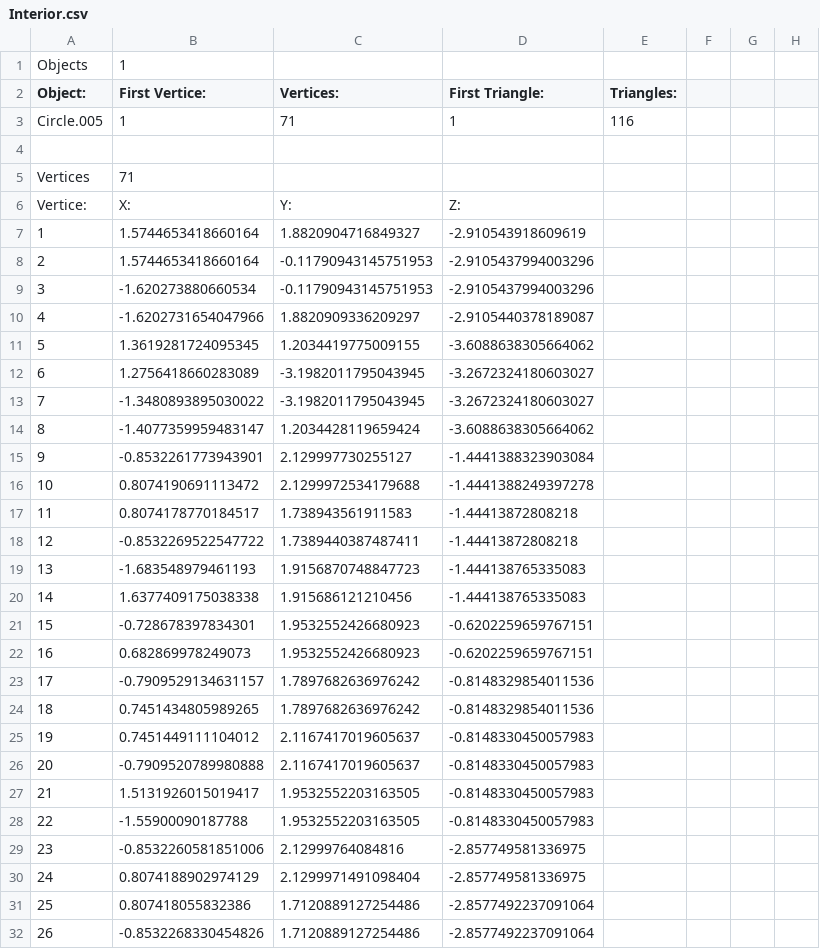
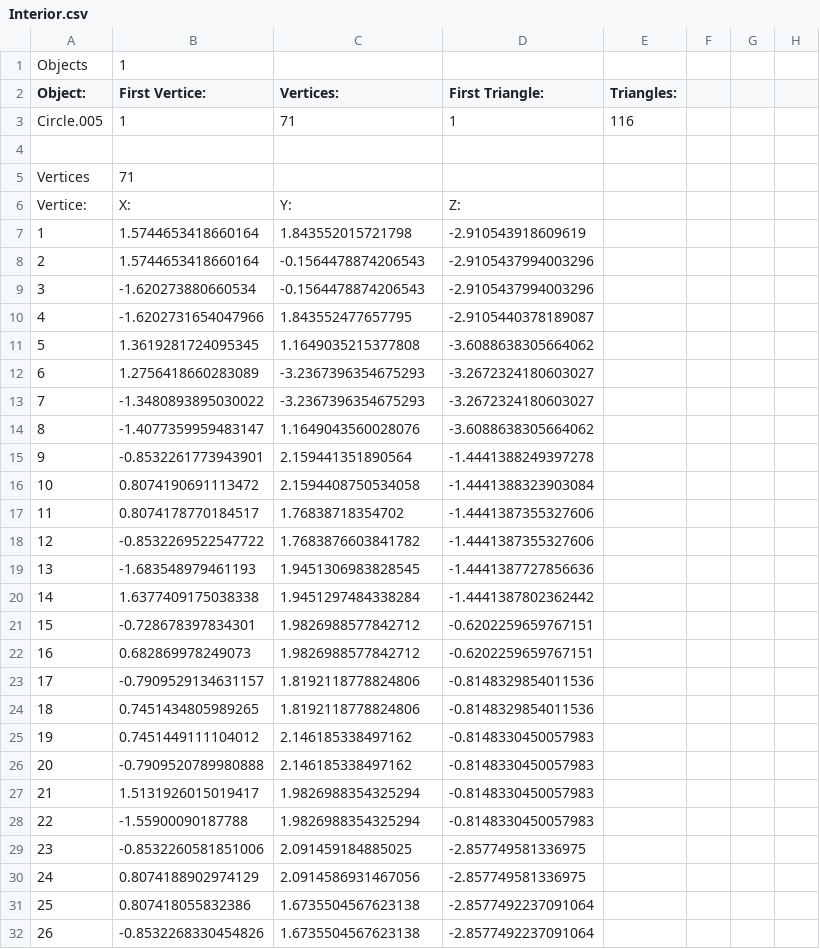
Before and after one commit to pokemon4ik2008/py-airfoil, a CSV file: data/models/cockpit/Interior.csv, drawn as a sheet; only a part is shown; the diff covers the shown part only.

Commit message:
model improvements

```diff
--- a/data/models/cockpit/Interior.csv
+++ b/data/models/cockpit/Interior.csv
@@ -6,27 +6,27 @@ Vertices, 71
 Vertice:, X:, Y:, Z:
-1, 1.5744653418660164, 1.8820904716849327, -2.910543918609619
-2, 1.5744653418660164, -0.11790943145751953, -2.9105437994003296
-3, -1.620273880660534, -0.11790943145751953, -2.9105437994003296
-4, -1.6202731654047966, 1.8820909336209297, -2.9105440378189087
-5, 1.3619281724095345, 1.2034419775009155, -3.6088638305664062
-6, 1.2756418660283089, -3.1982011795043945, -3.2672324180603027
-7, -1.3480893895030022, -3.1982011795043945, -3.2672324180603027
-8, -1.4077359959483147, 1.2034428119659424, -3.6088638305664062
-9, -0.8532261773943901, 2.129997730255127, -1.4441388323903084
-10, 0.8074190691113472, 2.1299972534179688, -1.4441388249397278
-11, 0.8074178770184517, 1.738943561911583, -1.44413872808218
-12, -0.8532269522547722, 1.7389440387487411, -1.44413872808218
-13, -1.683548979461193, 1.9156870748847723, -1.444138765335083
-14, 1.6377409175038338, 1.915686121210456, -1.444138765335083
-15, -0.728678397834301, 1.9532552426680923, -0.6202259659767151
-16, 0.682869978249073, 1.9532552426680923, -0.6202259659767151
-17, -0.7909529134631157, 1.7897682636976242, -0.8148329854011536
-18, 0.7451434805989265, 1.7897682636976242, -0.8148329854011536
-19, 0.7451449111104012, 2.1167417019605637, -0.8148330450057983
-20, -0.7909520789980888, 2.1167417019605637, -0.8148330450057983
-21, 1.5131926015019417, 1.9532552203163505, -0.8148330450057983
-22, -1.55900090187788, 1.9532552203163505, -0.8148330450057983
-23, -0.8532260581851006, 2.12999764084816, -2.857749581336975
-24, 0.8074188902974129, 2.1299971491098404, -2.857749581336975
-25, 0.807418055832386, 1.7120889127254486, -2.8577492237091064
-26, -0.8532268330454826, 1.7120889127254486, -2.8577492237091064
+1, 1.5744653418660164, 1.843552015721798, -2.910543918609619
+2, 1.5744653418660164, -0.1564478874206543, -2.9105437994003296
+3, -1.620273880660534, -0.1564478874206543, -2.9105437994003296
+4, -1.6202731654047966, 1.843552477657795, -2.9105440378189087
+5, 1.3619281724095345, 1.1649035215377808, -3.6088638305664062
+6, 1.2756418660283089, -3.2367396354675293, -3.2672324180603027
+7, -1.3480893895030022, -3.2367396354675293, -3.2672324180603027
+8, -1.4077359959483147, 1.1649043560028076, -3.6088638305664062
+9, -0.8532261773943901, 2.159441351890564, -1.4441388249397278
+10, 0.8074190691113472, 2.1594408750534058, -1.4441388323903084
+11, 0.8074178770184517, 1.76838718354702, -1.4441387355327606
+12, -0.8532269522547722, 1.7683876603841782, -1.4441387355327606
+13, -1.683548979461193, 1.9451306983828545, -1.4441387727856636
+14, 1.6377409175038338, 1.9451297484338284, -1.4441387802362442
+15, -0.728678397834301, 1.9826988577842712, -0.6202259659767151
+16, 0.682869978249073, 1.9826988577842712, -0.6202259659767151
+17, -0.7909529134631157, 1.8192118778824806, -0.8148329854011536
+18, 0.7451434805989265, 1.8192118778824806, -0.8148329854011536
+19, 0.7451449111104012, 2.146185338497162, -0.8148330450057983
+20, -0.7909520789980888, 2.146185338497162, -0.8148330450057983
+21, 1.5131926015019417, 1.9826988354325294, -0.8148330450057983
+22, -1.55900090187788, 1.9826988354325294, -0.8148330450057983
+23, -0.8532260581851006, 2.091459184885025, -2.857749581336975
+24, 0.8074188902974129, 2.0914586931467056, -2.857749581336975
+25, 0.807418055832386, 1.6735504567623138, -2.8577492237091064
+26, -0.8532268330454826, 1.6735504567623138, -2.8577492237091064
```
Also changed, not shown: 55 edited cells elsewhere in this file, 1 other file.
